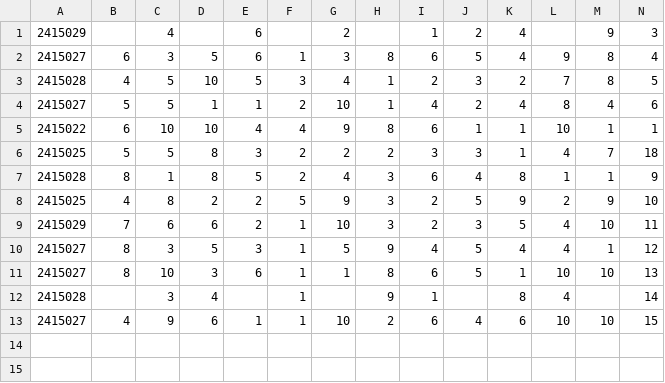
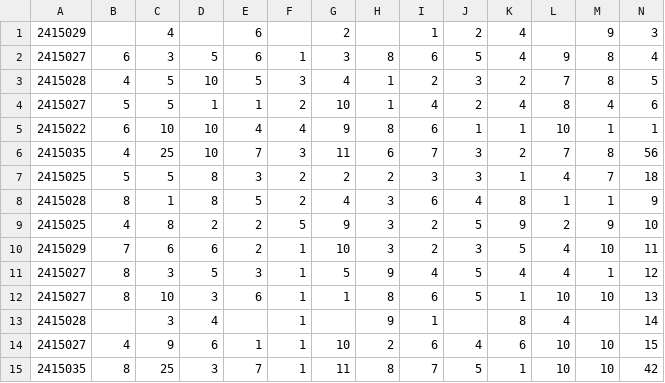
Before and after one commit to shivajah/VTree-VLDB2026, a CSV file: asterixdb/asterix-app/data/tpcds/web_returns.csv, drawn as a sheet; only a part is shown; rows hold the shown columns only; the diff names each change by its address in the sheet, - before the commit and + after, or states it on an @@ line.

```diff
--- a/asterixdb/asterix-app/data/tpcds/web_returns.csv
+++ b/asterixdb/asterix-app/data/tpcds/web_returns.csv
+row 6: 2415035 | 4 | 25 | 10 | 7 | 3 | 11 | 6 | 7 | 3 | 2 | 7 | 8 | 56
+row 15: 2415035 | 8 | 25 | 3 | 7 | 1 | 11 | 8 | 7 | 5 | 1 | 10 | 10 | 42
```
Also changed, not shown: asterixdb/asterix-app/data/tpcds/customer_address.csv, asterixdb/asterix-app/data/tpcds/date_dim.csv, 29 other files.
